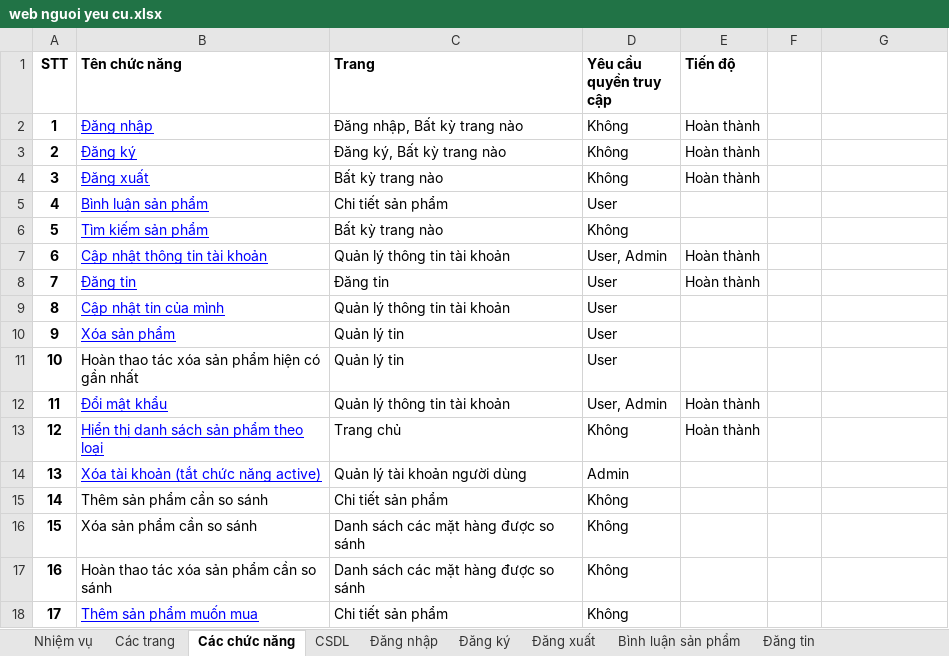
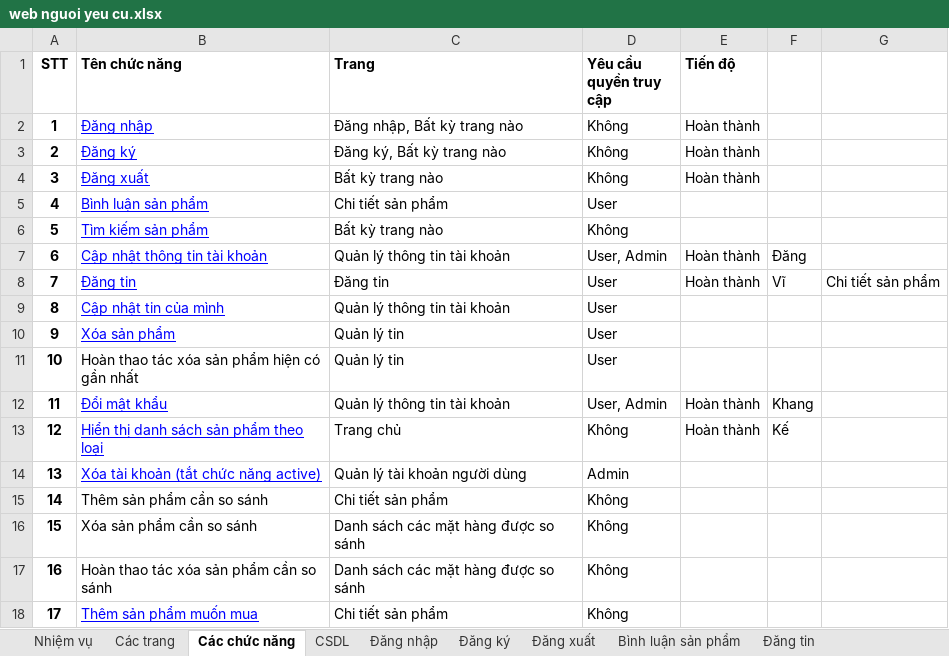
Before and after one commit to KhangJig/ProjectCNPMCS, an Excel workbook: web nguoi yeu cu.xlsx, sheet Các chức năng, drawn as a sheet; only a part is shown; values as stored, in another font and other column widths than the file's, no borders; the diff names each change by its address in the sheet, - before the commit and + after, or states it on an @@ line.

Commit message:
thêm Hiển thị danh sách sản phẩm theo loại

```diff
--- a/web nguoi yeu cu.xlsx (sheet Các chức năng)
+++ b/web nguoi yeu cu.xlsx (sheet Các chức năng)
-F7: (empty)
+F7: Đăng
-F8: (empty)
+F8: Vĩ
-G8: (empty)
+G8: Chi tiết sản phẩm
-F12: (empty)
+F12: Khang
-F13: (empty)
+F13: Kế
```
Also changed, not shown: 36 other files.
